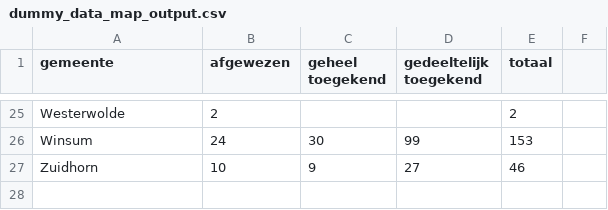
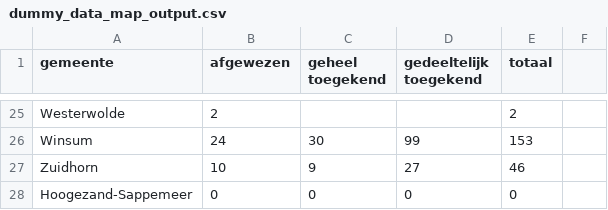
Before and after one commit to Joera/graphs, a CSV file: dummy_data_map_output.csv, drawn as a sheet; only a part is shown, gaps mark what is left out; the diff names each change by its address in the sheet, - before the commit and + after, or states it on an @@ line.

Commit message:
yo

```diff
--- a/dummy_data_map_output.csv
+++ b/dummy_data_map_output.csv
+row 28: Hoogezand-Sappemeer | 0 | 0 | 0 | 0
```
